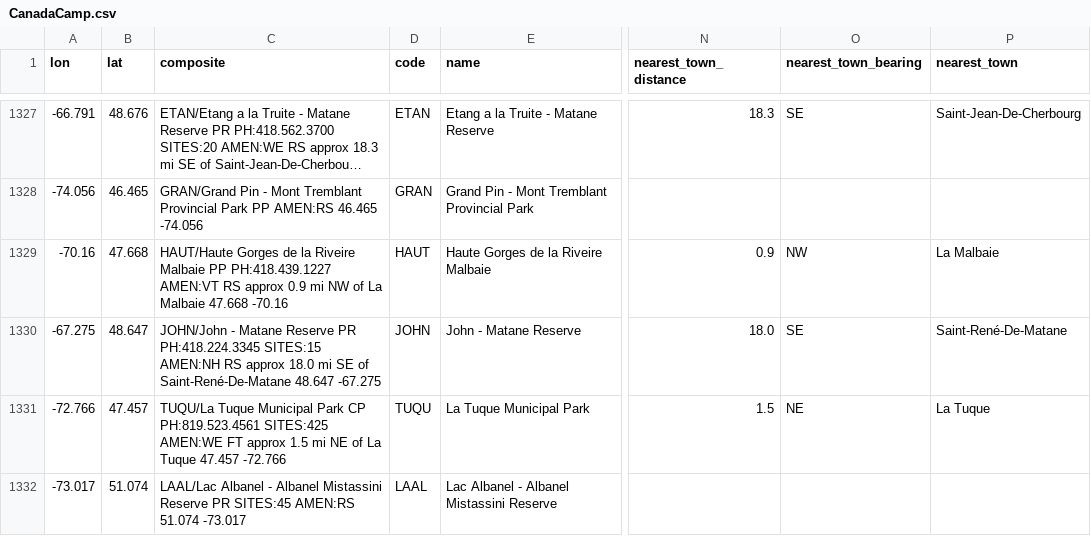
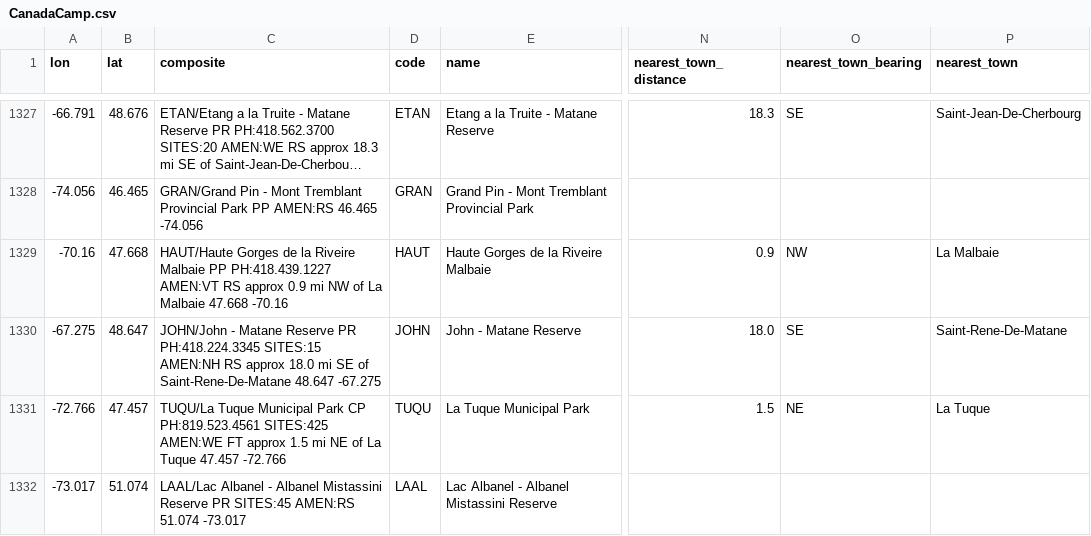
Before and after one commit to cverish/campsites-app, a CSV file: server/campsites_db/data/CanadaCamp.csv, drawn as a sheet; only a part is shown, gaps mark what is left out; long unchanged cells end in …; the diff names each change by its address in the sheet, - before the commit and + after, or states it on an @@ line.

Commit message:
fix non utf-8 encoded character

```diff
--- a/server/campsites_db/data/CanadaCamp.csv
+++ b/server/campsites_db/data/CanadaCamp.csv
-C1330 (composite): …SE of Saint-René-De-Matane 48.647 -67.275
+C1330 (composite): …SE of Saint-Rene-De-Matane 48.647 -67.275
-P1330 (nearest_town): Saint-René-De-Matane
+P1330 (nearest_town): Saint-Rene-De-Matane
```
